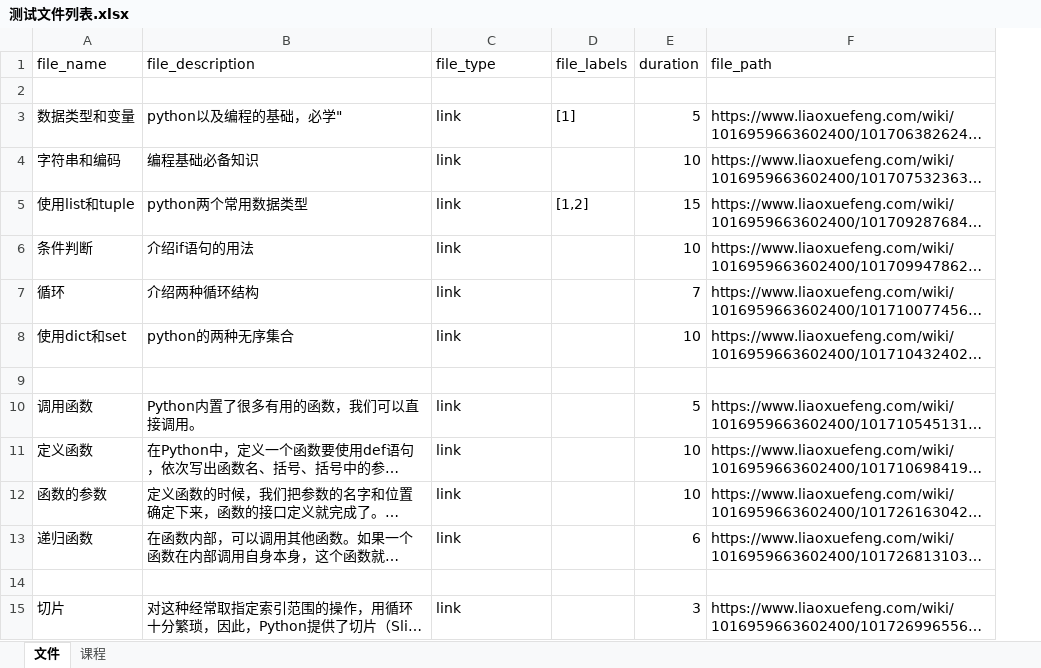
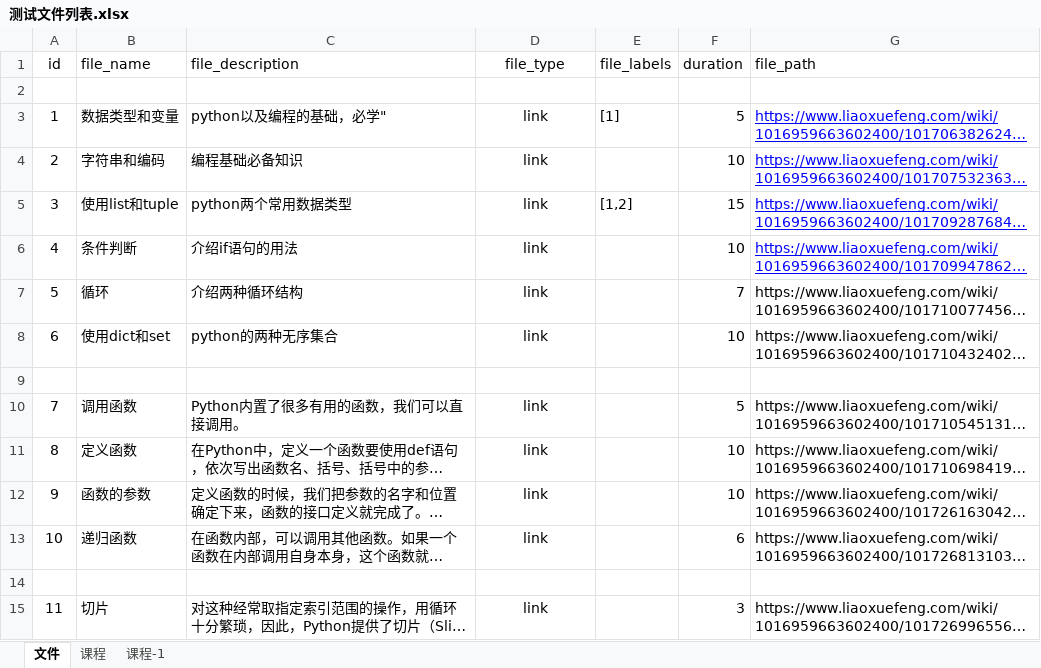
Before and after one commit to pmzzzz/ThreePlusOne, an Excel workbook: 测试文件列表.xlsx, sheet 文件, drawn as a sheet; only a part is shown; long unchanged cells end in …; values as stored, in another font and other column widths than the file's, no borders; addresses are those after the commit; the diff covers the shown part only; the diff names each change by its address in the sheet, - before the commit and + after, or states it on an @@ line.

```diff
--- a/测试文件列表.xlsx (sheet 文件)
+++ b/测试文件列表.xlsx (sheet 文件)
+sheet tab: 课程-1
+column A (id), rows 3-15: 1 | 2 | 3 | 4 | 5 | 6 |  | 7 | 8 | 9 | 10 |  | 11
-D1 alignment: left
+D1 alignment: center
-D3:D8 alignment: left
+D3:D8 alignment: center
@@ G3:G6 underline: off → on, text colour: black → #0000FF @@
-D10:D13 alignment: left
+D10:D13 alignment: center
-D15 alignment: left
+D15 alignment: center
```
Also changed, not shown: 33 added rows, 2 edited cells and cell formats elsewhere in this sheet, sheet 课程, 7 other files.
